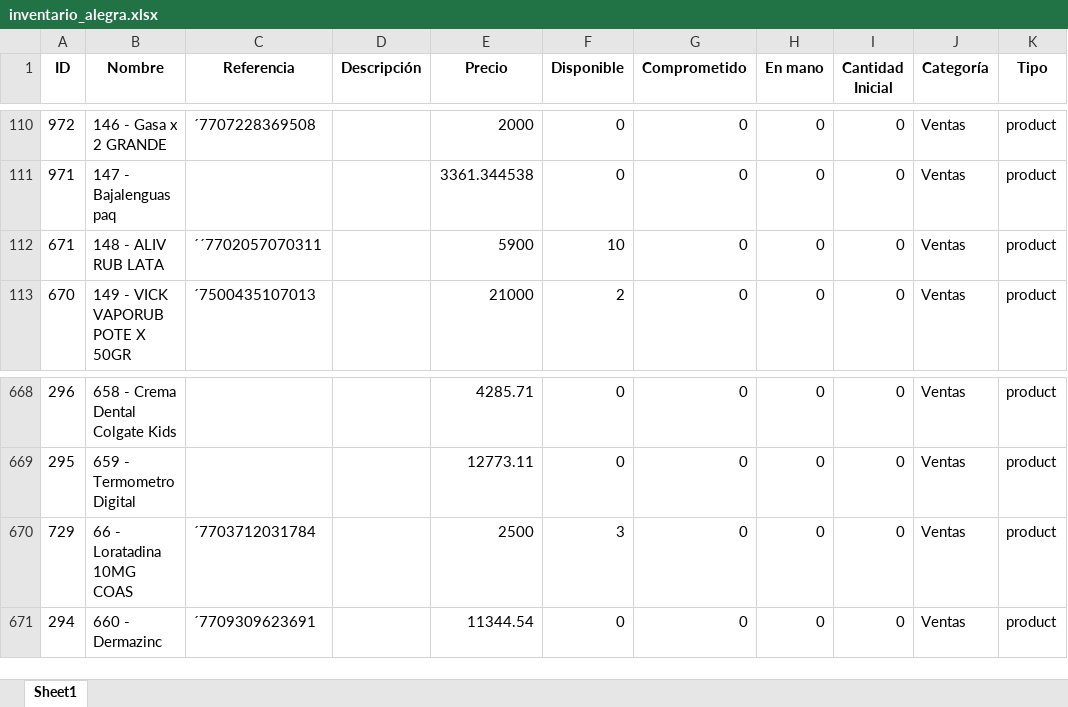
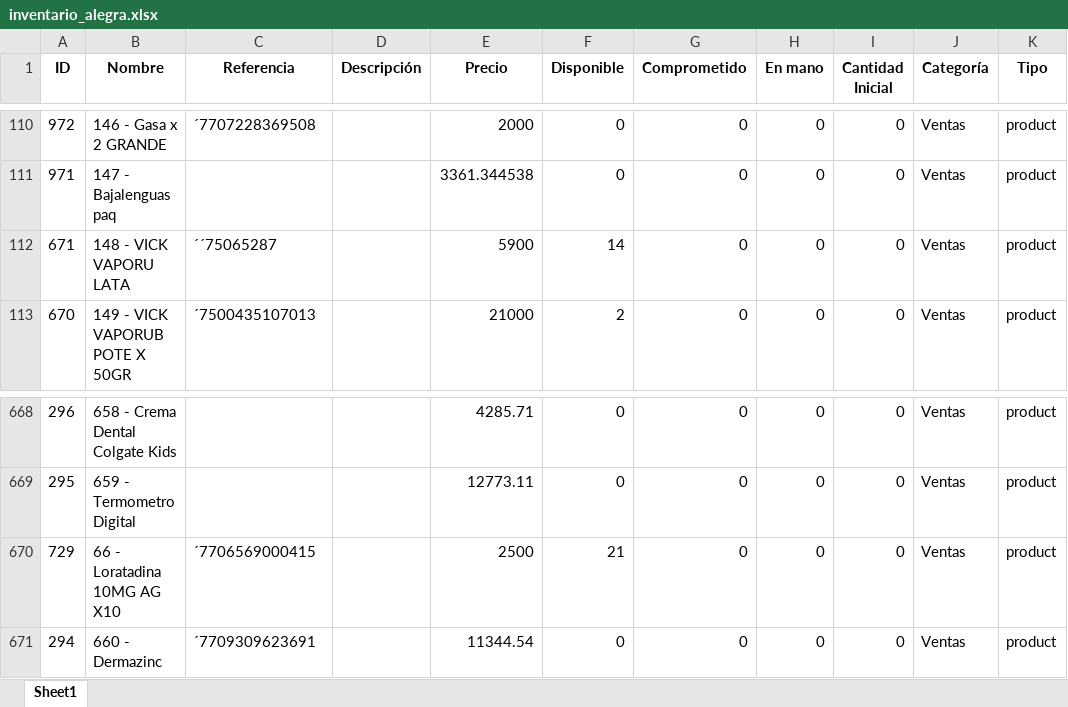
Before and after one commit to Sg0820/actualizar-facturas-alegra, an Excel workbook: inventario_alegra.xlsx, sheet Sheet1, drawn as a sheet; only a part is shown, gaps mark what is left out; values as stored, in another font and other column widths than the file's, no borders; the diff names each change by its address in the sheet, - before the commit and + after, or states it on an @@ line.

```diff
--- a/inventario_alegra.xlsx (sheet Sheet1)
+++ b/inventario_alegra.xlsx (sheet Sheet1)
-B112 (Nombre): 148 - ALIV RUB LATA
+B112 (Nombre): 148 - VICK VAPORU LATA
-C112 (Referencia): ´´7702057070311
+C112 (Referencia): ´´75065287
-F112 (Disponible): 10
+F112 (Disponible): 14
-B670 (Nombre): 66 - Loratadina 10MG COAS
+B670 (Nombre): 66 - Loratadina 10MG AG X10
-C670 (Referencia): ´7703712031784
+C670 (Referencia): ´7706569000415
-F670 (Disponible): 3
+F670 (Disponible): 21
```
Also changed, not shown: facturas_alegra.xlsx.
